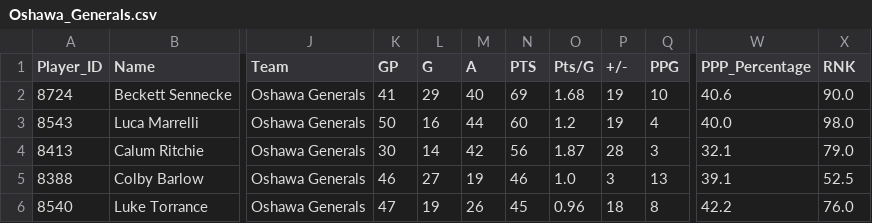
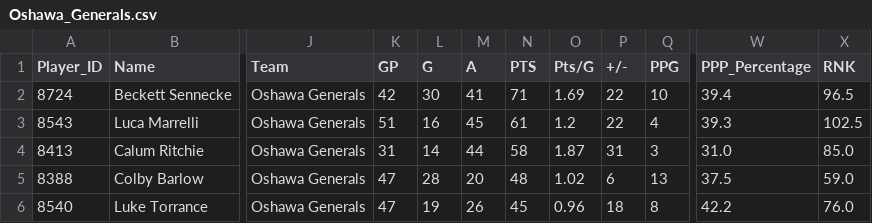
Before and after one commit to NoahCornish/ohlpredictor, a CSV file: docs/OHL_STATS/Oshawa_Generals.csv, drawn as a sheet; only a part is shown, gaps mark what is left out; the diff covers the shown part only; the diff names each change by its address in the sheet, - before the commit and + after, or states it on an @@ line.

```diff
--- a/docs/OHL_STATS/Oshawa_Generals.csv
+++ b/docs/OHL_STATS/Oshawa_Generals.csv
-K2 (GP): 41
+K2 (GP): 42
-L2 (G): 29
+L2 (G): 30
-M2 (A): 40
+M2 (A): 41
-N2 (PTS): 69
+N2 (PTS): 71
-O2 (Pts/G): 1.68
+O2 (Pts/G): 1.69
-P2:P3 (+/-): 19
+P2:P3 (+/-): 22
-W2 (PPP_Percentage): 40.6
+W2 (PPP_Percentage): 39.4
-X2 (RNK): 90.0
+X2 (RNK): 96.5
-K3 (GP): 50
+K3 (GP): 51
-M3 (A): 44
+M3 (A): 45
-N3 (PTS): 60
+N3 (PTS): 61
-W3 (PPP_Percentage): 40.0
+W3 (PPP_Percentage): 39.3
-X3 (RNK): 98.0
+X3 (RNK): 102.5
-K4 (GP): 30
+K4 (GP): 31
-M4 (A): 42
+M4 (A): 44
-N4 (PTS): 56
+N4 (PTS): 58
-P4 (+/-): 28
+P4 (+/-): 31
-W4 (PPP_Percentage): 32.1
+W4 (PPP_Percentage): 31.0
-X4 (RNK): 79.0
+X4 (RNK): 85.0
-K5 (GP): 46
+K5 (GP): 47
-L5 (G): 27
+L5 (G): 28
-M5 (A): 19
+M5 (A): 20
-N5 (PTS): 46
+N5 (PTS): 48
-O5 (Pts/G): 1.0
+O5 (Pts/G): 1.02
-P5 (+/-): 3
+P5 (+/-): 6
-W5 (PPP_Percentage): 39.1
+W5 (PPP_Percentage): 37.5
-X5 (RNK): 52.5
+X5 (RNK): 59.0
```
Also changed, not shown: 1 added row, 1 removed row and 71 edited cells elsewhere in this file, docs/OHL_STATS/Flint_Firebirds.csv, docs/OHL_STATS/LeagueStats_2024_2025.csv, 18 other files.
